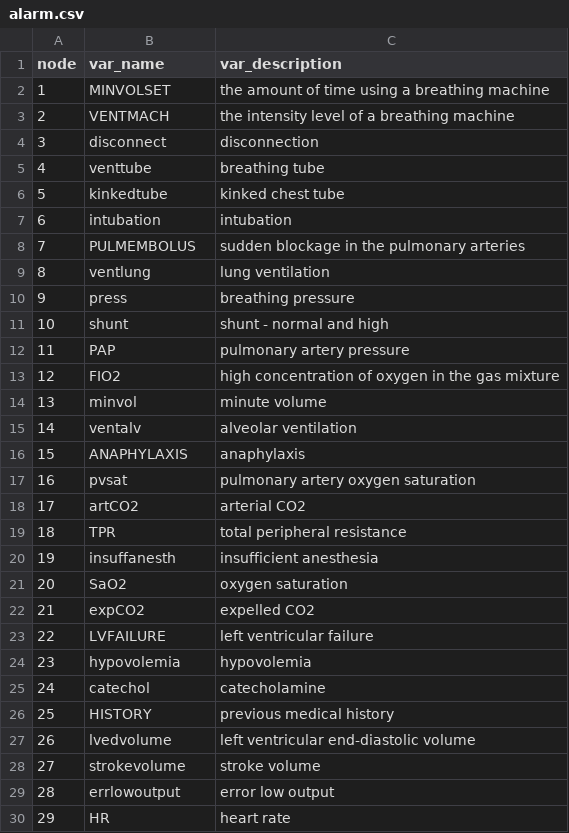
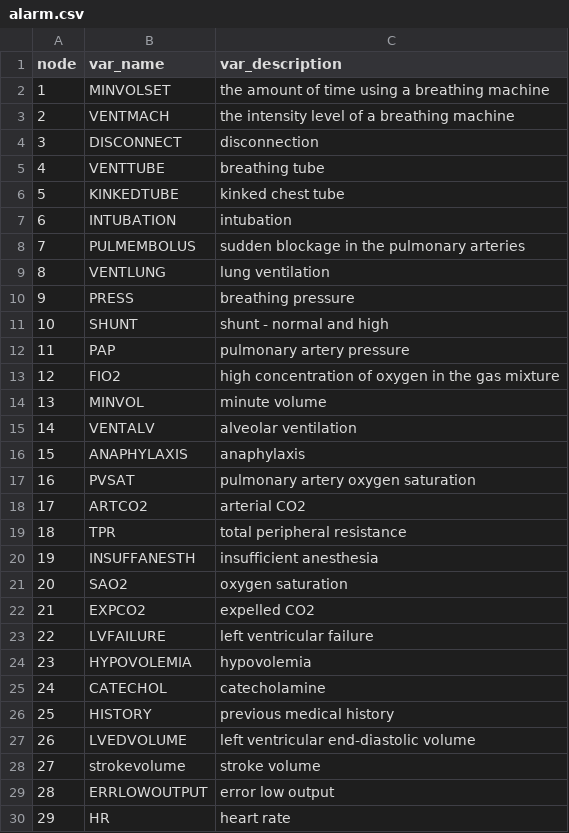
Before and after one commit to StephLong614/Causal-disco-LLM-imperfect-experts, a CSV file: codebooks/alarm.csv, drawn as a sheet; only a part is shown; the diff covers the shown part only.

Commit message:
Update alarm.csv

```diff
--- a/codebooks/alarm.csv
+++ b/codebooks/alarm.csv
@@ -3,28 +3,28 @@ node,var_name,var_description
 2,VENTMACH,the intensity level of a breathing machine
-3,disconnect,disconnection
-4,venttube,breathing tube
-5,kinkedtube,kinked chest tube
-6,intubation,intubation
+3,DISCONNECT,disconnection
+4,VENTTUBE,breathing tube
+5,KINKEDTUBE,kinked chest tube
+6,INTUBATION,intubation
 7,PULMEMBOLUS,sudden blockage in the pulmonary arteries
-8,ventlung,lung ventilation
-9,press,breathing pressure
-10,shunt,shunt - normal and high
+8,VENTLUNG,lung ventilation
+9,PRESS,breathing pressure
+10,SHUNT,shunt - normal and high
 11,PAP,pulmonary artery pressure
 12,FIO2,high concentration of oxygen in the gas mixture
-13,minvol,minute volume
-14,ventalv,alveolar ventilation
+13,MINVOL,minute volume
+14,VENTALV,alveolar ventilation
 15,ANAPHYLAXIS,anaphylaxis
-16,pvsat,pulmonary artery oxygen saturation
-17,artCO2,arterial CO2
+16,PVSAT,pulmonary artery oxygen saturation
+17,ARTCO2,arterial CO2
 18,TPR,total peripheral resistance
-19,insuffanesth,insufficient anesthesia
-20,SaO2,oxygen saturation
-21,expCO2,expelled CO2
+19,INSUFFANESTH,insufficient anesthesia
+20,SAO2,oxygen saturation
+21,EXPCO2,expelled CO2
 22,LVFAILURE,left ventricular failure
-23,hypovolemia,hypovolemia
-24,catechol,catecholamine
+23,HYPOVOLEMIA,hypovolemia
+24,CATECHOL,catecholamine
 25,HISTORY,previous medical history
-26,lvedvolume,left ventricular end-diastolic volume
+26,LVEDVOLUME,left ventricular end-diastolic volume
 27,strokevolume,stroke volume
-28,errlowoutput,error low output
+28,ERRLOWOUTPUT,error low output
 29,HR,heart rate
```
Also changed, not shown: 2 edited cells elsewhere in this file.
